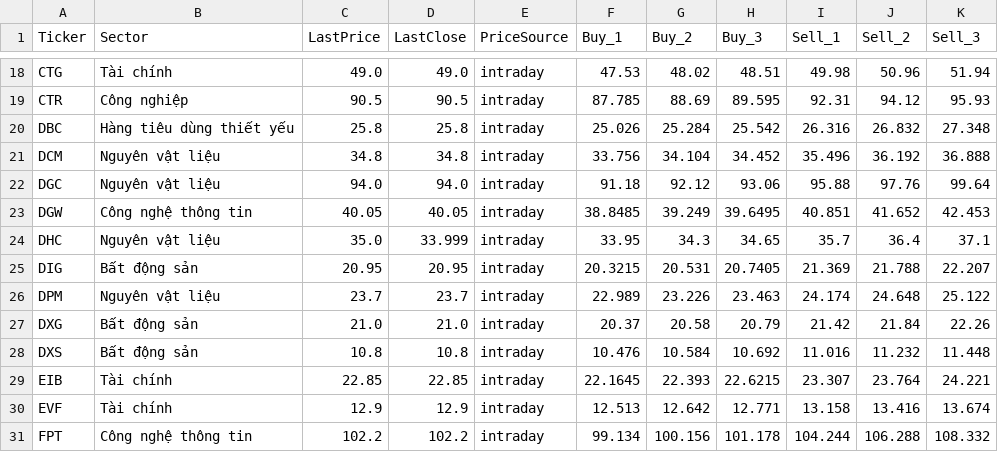
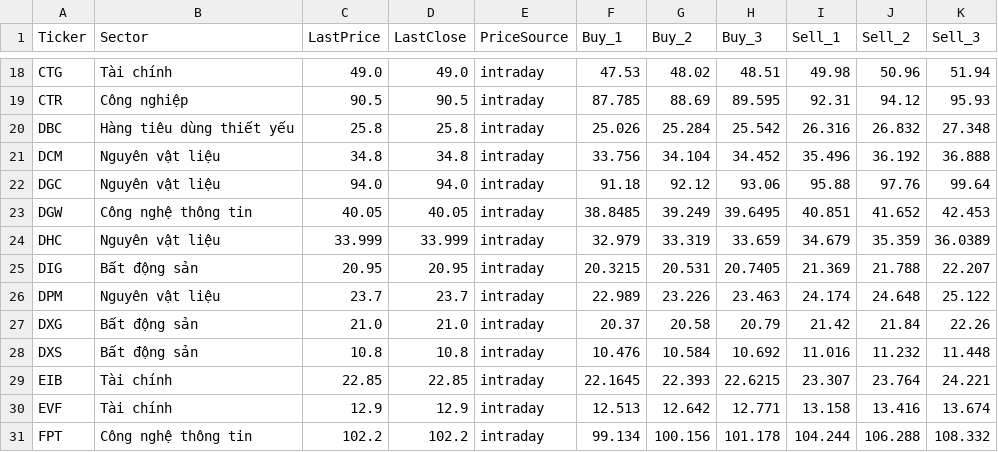
Before and after one commit to minhhai2209/broker-gpt-3, a CSV file: out/presets/balanced.csv, drawn as a sheet; only a part is shown, gaps mark what is left out.

```diff
--- a/out/presets/balanced.csv
+++ b/out/presets/balanced.csv
@@ -23,3 +23,3 @@ DGC,Nguyên vật liệu,94.0,94.0,intraday,91.18,92.12,93.06,95.88,97.76,99.64
 DGW,Công nghệ thông tin,40.05,40.05,intraday,38.8485,39.249,39.6495,40.851,41.652,42.453
-DHC,Nguyên vật liệu,35.0,33.999,intraday,33.95,34.3,34.65,35.7,36.4,37.1
+DHC,Nguyên vật liệu,33.999,33.999,intraday,32.979,33.319,33.659,34.679,35.359,36.0389
 DIG,Bất động sản,20.95,20.95,intraday,20.3215,20.531,20.7405,21.369,21.788,22.207
```
Also changed, not shown: out/market/technical_snapshot.csv, out/presets/momentum.csv.
